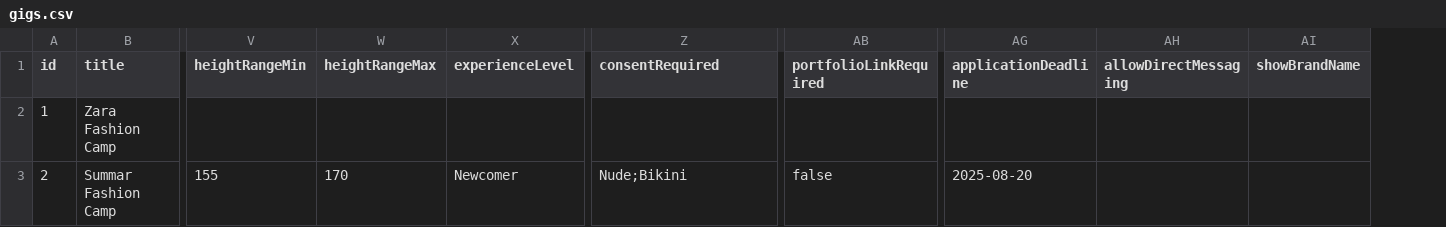
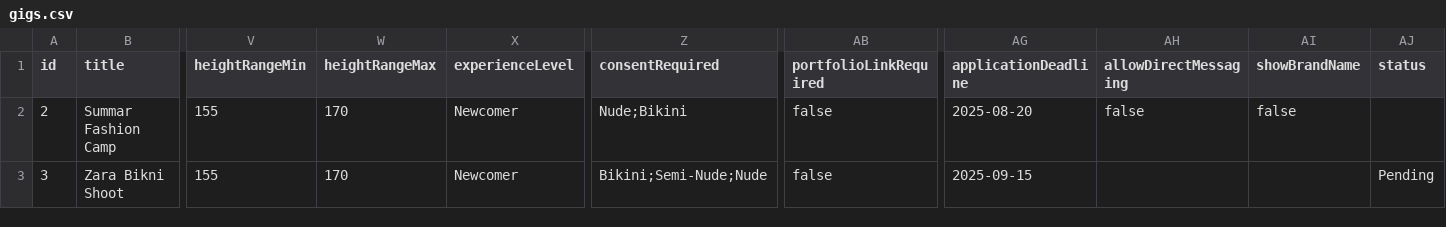
Before and after one commit to negirox/GlamConnect, a CSV file: public/gigs.csv, drawn as a sheet; only a part is shown, gaps mark what is left out; removed rows and columns are numbered as before the commit, all else as after; rows hold the shown columns only; the diff names each change by its address in the sheet, - before the commit and + after, or states it on an @@ line.

```diff
--- a/public/gigs.csv
+++ b/public/gigs.csv
+column AJ (status), empty
-row 2: 1 | Zara Fashion Camp
-AH2 (allowDirectMessaging): (empty)
+AH2 (allowDirectMessaging): false
-AI2 (showBrandName): (empty)
+AI2 (showBrandName): false
+row 3: 3 | Zara Bikni Shoot | 155 | 170 | Newcomer | Bikini;Semi-Nude;Nude | false | 2025-09-15 |  |  | Pending
```
Also changed, not shown: 2 other files.
